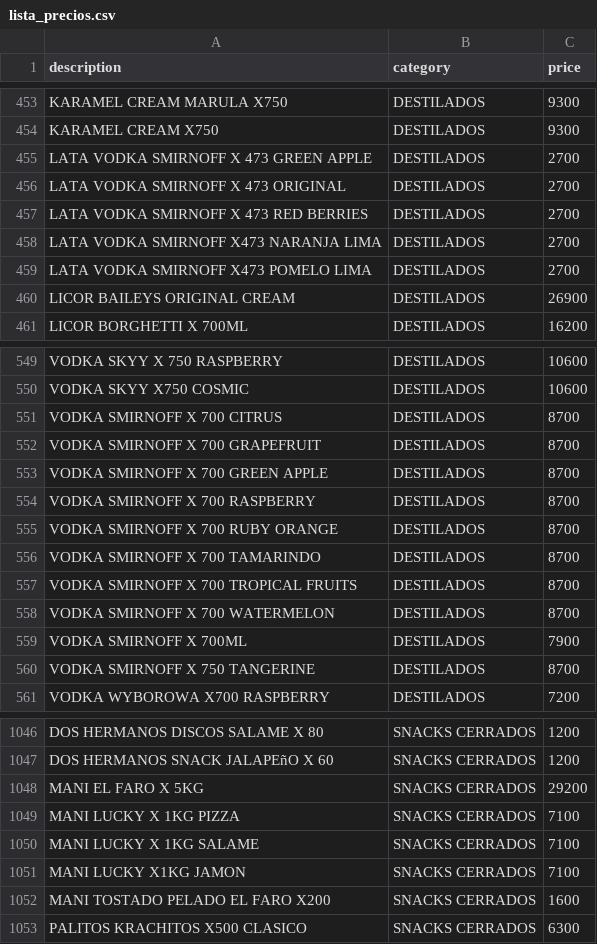
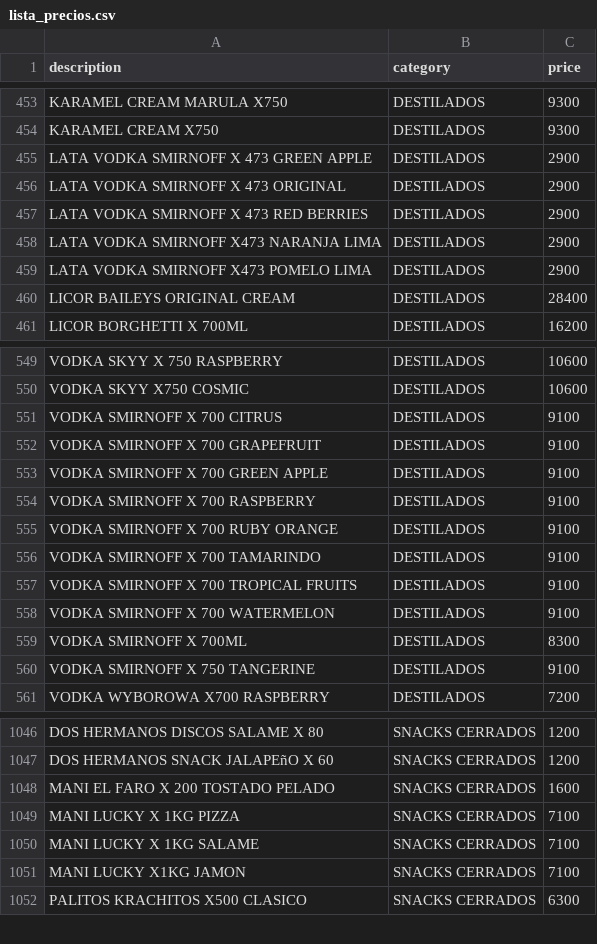
Before and after one commit to Daniel-Leguizamon/lista-precios-montes, a CSV file: lista_precios.csv, drawn as a sheet; only a part is shown, gaps mark what is left out; the diff covers the shown part only.

Commit message:
actualización de precios
semana del 19/01

```diff
--- a/lista_precios.csv
+++ b/lista_precios.csv
@@ -454,8 +454,8 @@ KARAMEL CREAM MARULA X750;DESTILADOS;9300
 KARAMEL CREAM X750;DESTILADOS;9300
-LATA VODKA SMIRNOFF X 473 GREEN APPLE;DESTILADOS;2700
-LATA VODKA SMIRNOFF X 473 ORIGINAL;DESTILADOS;2700
-LATA VODKA SMIRNOFF X 473 RED BERRIES;DESTILADOS;2700
-LATA VODKA SMIRNOFF X473 NARANJA  LIMA;DESTILADOS;2700
-LATA VODKA SMIRNOFF X473 POMELO LIMA;DESTILADOS;2700
-LICOR BAILEYS ORIGINAL CREAM;DESTILADOS;26900
+LATA VODKA SMIRNOFF X 473 GREEN APPLE;DESTILADOS;2900
+LATA VODKA SMIRNOFF X 473 ORIGINAL;DESTILADOS;2900
+LATA VODKA SMIRNOFF X 473 RED BERRIES;DESTILADOS;2900
+LATA VODKA SMIRNOFF X473 NARANJA  LIMA;DESTILADOS;2900
+LATA VODKA SMIRNOFF X473 POMELO LIMA;DESTILADOS;2900
+LICOR BAILEYS ORIGINAL CREAM;DESTILADOS;28400
 LICOR BORGHETTI X 700ML;DESTILADOS;16200
@@ -550,12 +550,12 @@ VODKA SKYY X 750 RASPBERRY;DESTILADOS;10600
 VODKA SKYY X750 COSMIC;DESTILADOS;10600
-VODKA SMIRNOFF X 700 CITRUS;DESTILADOS;8700
-VODKA SMIRNOFF X 700 GRAPEFRUIT;DESTILADOS;8700
-VODKA SMIRNOFF X 700 GREEN APPLE;DESTILADOS;8700
-VODKA SMIRNOFF X 700 RASPBERRY;DESTILADOS;8700
-VODKA SMIRNOFF X 700 RUBY ORANGE;DESTILADOS;8700
-VODKA SMIRNOFF X 700 TAMARINDO;DESTILADOS;8700
-VODKA SMIRNOFF X 700 TROPICAL FRUITS;DESTILADOS;8700
-VODKA SMIRNOFF X 700 WATERMELON;DESTILADOS;8700
-VODKA SMIRNOFF X 700ML;DESTILADOS;7900
-VODKA SMIRNOFF X 750 TANGERINE;DESTILADOS;8700
+VODKA SMIRNOFF X 700 CITRUS;DESTILADOS;9100
+VODKA SMIRNOFF X 700 GRAPEFRUIT;DESTILADOS;9100
+VODKA SMIRNOFF X 700 GREEN APPLE;DESTILADOS;9100
+VODKA SMIRNOFF X 700 RASPBERRY;DESTILADOS;9100
+VODKA SMIRNOFF X 700 RUBY ORANGE;DESTILADOS;9100
+VODKA SMIRNOFF X 700 TAMARINDO;DESTILADOS;9100
+VODKA SMIRNOFF X 700 TROPICAL FRUITS;DESTILADOS;9100
+VODKA SMIRNOFF X 700 WATERMELON;DESTILADOS;9100
+VODKA SMIRNOFF X 700ML;DESTILADOS;8300
+VODKA SMIRNOFF X 750 TANGERINE;DESTILADOS;9100
 VODKA WYBOROWA X700 RASPBERRY;DESTILADOS;7200
@@ -1047,3 +1047,3 @@ DOS HERMANOS DISCOS SALAME X 80;SNACKS CERRADOS;1200
 DOS HERMANOS SNACK JALAPEñO X 60;SNACKS CERRADOS;1200
-MANI EL FARO X 5KG;SNACKS CERRADOS;29200
+MANI EL FARO X 200 TOSTADO PELADO;SNACKS CERRADOS;1600
 MANI LUCKY X 1KG PIZZA;SNACKS CERRADOS;7100
@@ -1051,3 +1051,2 @@ MANI LUCKY X 1KG SALAME;SNACKS CERRADOS;7100
 MANI LUCKY X1KG JAMON;SNACKS CERRADOS;7100
-MANI TOSTADO PELADO EL FARO X200;SNACKS CERRADOS;1600
 PALITOS KRACHITOS X500 CLASICO;SNACKS CERRADOS;6300
```
Also changed, not shown: 4 added rows, 1 removed row and 108 edited cells elsewhere in this file.
